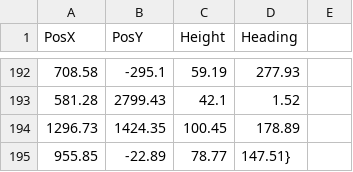
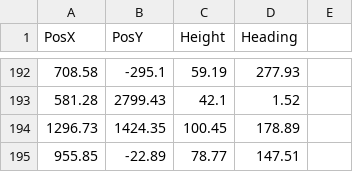
Before and after one commit to CPatelCLT/GTA-V-Leaflet-Map, a CSV file: points.csv, drawn as a sheet; only a part is shown, gaps mark what is left out.

Commit message:
Update points.csv

```diff
--- a/points.csv
+++ b/points.csv
@@ -194,2 +194,2 @@ PosX,PosY,Height,Heading
 1296.73,1424.35,100.45,178.89
-955.85,-22.89,78.77,147.51}
+955.85,-22.89,78.77,147.51
```
